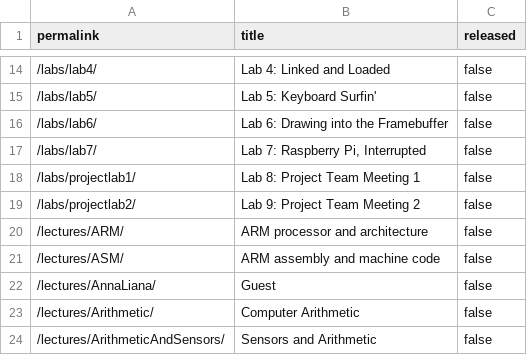
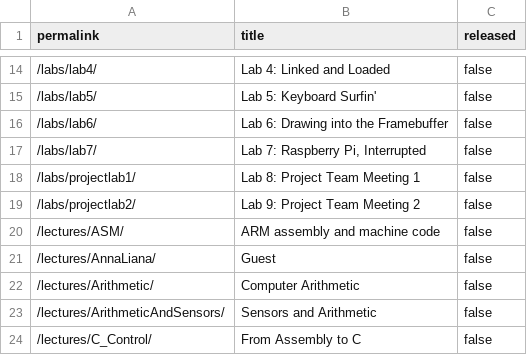
Before and after one commit to stevenstmai/cs107e.github.io, a CSV file: _data/unreleased.csv, drawn as a sheet; only a part is shown, gaps mark what is left out; the shorter side is filled out with more unchanged rows; the diff names each change by its address in the sheet, - before the commit and + after, or states it on an @@ line.

```diff
--- a/_data/unreleased.csv
+++ b/_data/unreleased.csv
-row 20: /lectures/ARM/ | ARM processor and architecture | false
```
Also changed, not shown: 8 other files.
